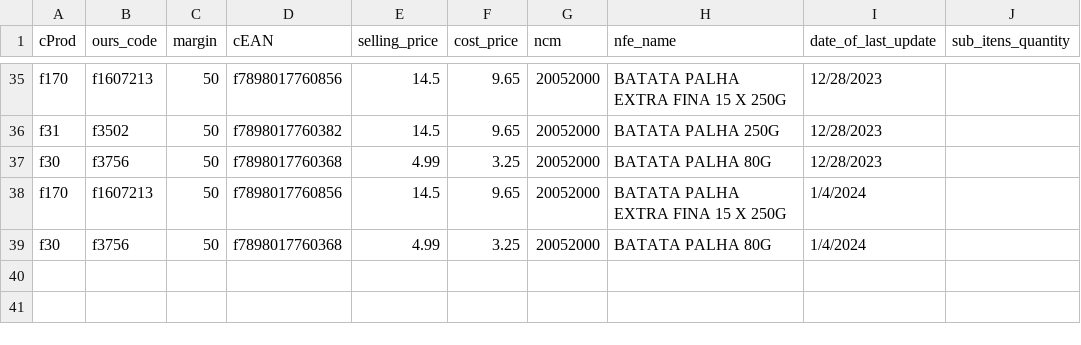
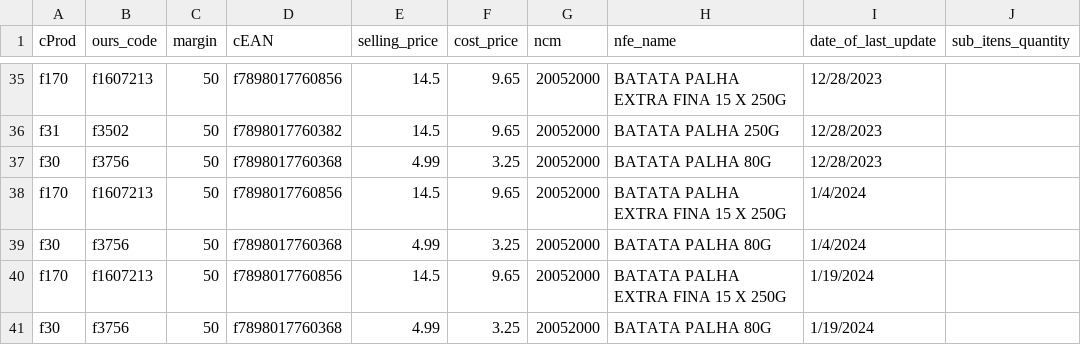
Before and after one commit to I3run01/bot-update-price-python, a CSV file: database/AMABILE MASSAS PRODUTOS ALIMENTICIOS LTD.csv, drawn as a sheet; only a part is shown, gaps mark what is left out.

```diff
--- a/database/AMABILE MASSAS PRODUTOS ALIMENTICIOS LTD.csv
+++ b/database/AMABILE MASSAS PRODUTOS ALIMENTICIOS LTD.csv
@@ -39 +39,3 @@ f170,f1607213,50,f7898017760856,14.5,9.65,20052000,BATATA PALHA EXTRA FINA 15 X
 f30,f3756,50,f7898017760368,4.99,3.25,20052000,BATATA PALHA 80G,1/4/2024,
+f170,f1607213,50,f7898017760856,14.5,9.65,20052000,BATATA PALHA EXTRA FINA 15 X 250G,1/19/2024,
+f30,f3756,50,f7898017760368,4.99,3.25,20052000,BATATA PALHA 80G,1/19/2024,
```
Also changed, not shown: database/Produtos Alimenticios Cefer Ltda.csv, database/TRIUNFANTE PARANA ALIMENTOS LTDA.csv, 2 other files.
